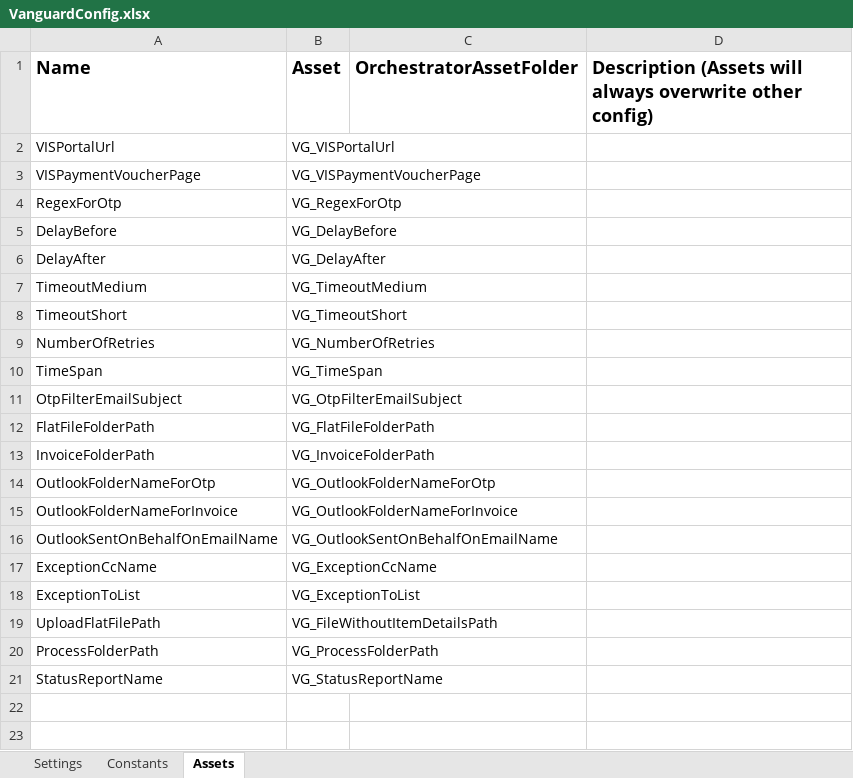
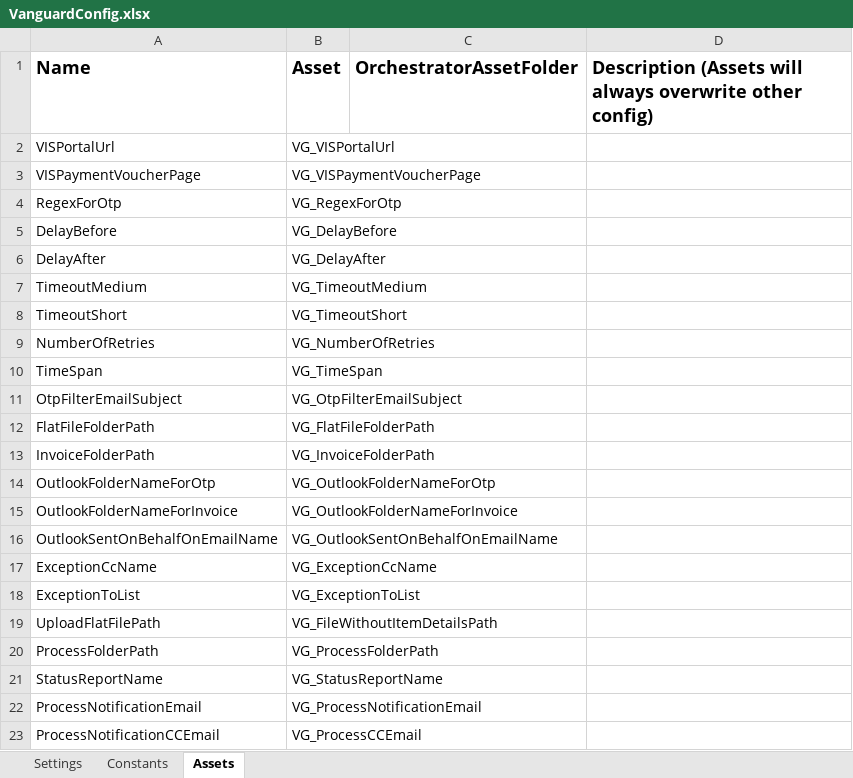
Before and after one commit to FBAP/FBSG_RPA_TEL_AR_VG, an Excel workbook: Data/VanguardConfig.xlsx, sheet Assets, drawn as a sheet; values as stored, in another font and other column widths than the file's, no borders; the diff names each change by its address in the sheet, - before the commit and + after, or states it on an @@ line.

```diff
--- a/Data/VanguardConfig.xlsx (sheet Assets)
+++ b/Data/VanguardConfig.xlsx (sheet Assets)
+row 22: ProcessNotificationEmail | VG_ProcessNotificationEmail
+row 23: ProcessNotificationCCEmail | VG_ProcessCCEmail
```
Also changed, not shown: sheet Constants, 39 other files.
